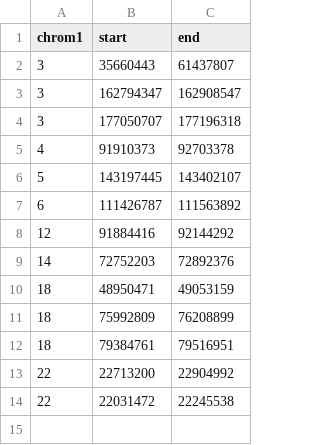
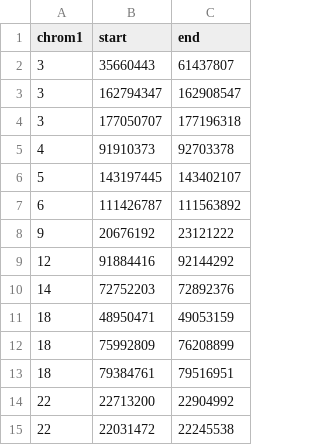
Before and after one commit to Molmed/REH, a CSV file: 04_circa_plot/data/deletions.csv, drawn as a sheet.

```diff
--- a/04_circa_plot/data/deletions.csv
+++ b/04_circa_plot/data/deletions.csv
@@ -7,2 +7,3 @@ chrom1,start,end
 6,111426787,111563892
+9,20676192,23121222
 12,91884416,92144292
```
Also changed, not shown: 04_circa_plot/data/genes.csv, 1 other file.
